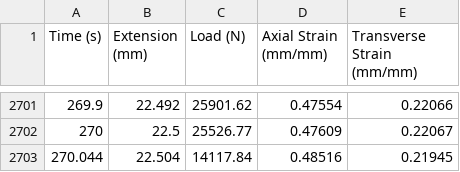
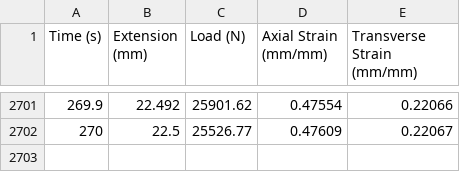
Before and after one commit to trevoa/me354_lab2, a CSV file: A36 Steel Sample 3.csv, drawn as a sheet; only a part is shown, gaps mark what is left out.

```diff
--- a/A36 Steel Sample 3.csv
+++ b/A36 Steel Sample 3.csv
@@ -2702,2 +2702 @@
 270,22.5,25526.77,0.47609,0.22067
-270.044,22.504,14117.84,0.48516,0.21945
```
Also changed, not shown: 6061 Aluminum Sample 1.csv, A36 Steel Sample 1.csv, 11 other files.
